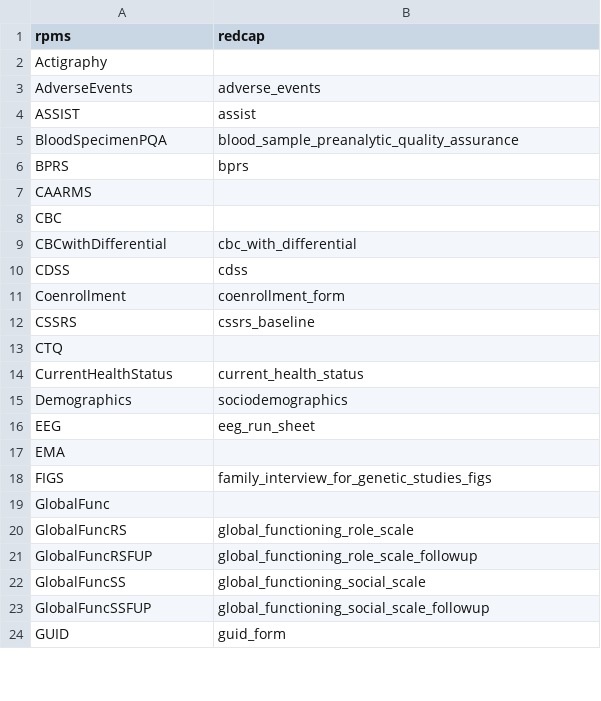
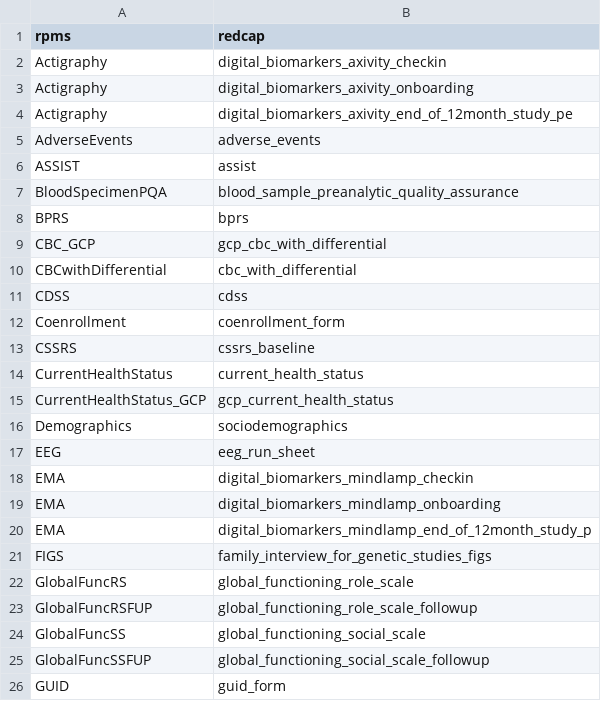
Before and after one commit to AMP-SCZ/utility, a CSV file: rpms_form_labels.csv, drawn as a sheet; only a part is shown; the diff covers the shown part only.

Commit message:
add remaining rpms to redcap mappings

```diff
--- a/rpms_form_labels.csv
+++ b/rpms_form_labels.csv
@@ -1,3 +1,5 @@
 rpms,redcap
-Actigraphy,
+Actigraphy,digital_biomarkers_axivity_checkin
+Actigraphy,digital_biomarkers_axivity_onboarding
+Actigraphy,digital_biomarkers_axivity_end_of_12month_study_pe
 AdverseEvents,adverse_events
@@ -6,4 +8,3 @@ BloodSpecimenPQA,blood_sample_preanalytic_quality_assurance
 BPRS,bprs
-CAARMS,
-CBC,
+CBC_GCP,gcp_cbc_with_differential
 CBCwithDifferential,cbc_with_differential
@@ -12,9 +13,10 @@ Coenrollment,coenrollment_form
 CSSRS,cssrs_baseline
-CTQ,
 CurrentHealthStatus,current_health_status
+CurrentHealthStatus_GCP,gcp_current_health_status
 Demographics,sociodemographics
 EEG,eeg_run_sheet
-EMA,
+EMA,digital_biomarkers_mindlamp_checkin
+EMA,digital_biomarkers_mindlamp_onboarding
+EMA,digital_biomarkers_mindlamp_end_of_12month_study_p
 FIGS,family_interview_for_genetic_studies_figs
-GlobalFunc,
 GlobalFuncRS,global_functioning_role_scale
```
Also changed, not shown: 8 added rows, 3 removed rows and 6 edited cells elsewhere in this file.
